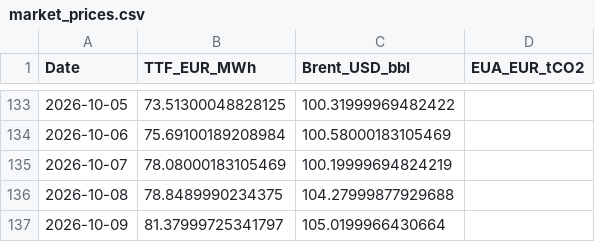
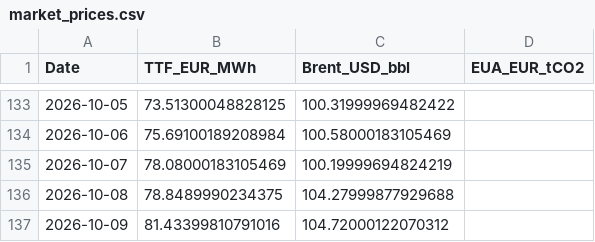
Before and after one commit to TomSRemy/PPA-Dashboard, a CSV file: ppa_dashboard/data/market_prices.csv, drawn as a sheet; only a part is shown, gaps mark what is left out.

```diff
--- a/ppa_dashboard/data/market_prices.csv
+++ b/ppa_dashboard/data/market_prices.csv
@@ -136,2 +136,2 @@ Date,TTF_EUR_MWh,Brent_USD_bbl,EUA_EUR_tCO2
 2026-10-08,78.8489990234375,104.27999877929688,
-2026-10-09,81.37999725341797,105.0199966430664,
+2026-10-09,81.43399810791016,104.72000122070312,
```
